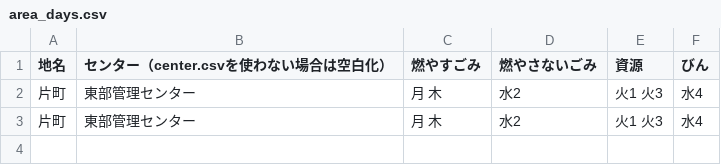
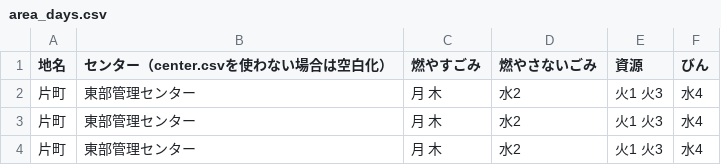
Before and after one commit to sipk/5374, a CSV file: data/area_days.csv, drawn as a sheet.

Commit message:
first commit

```diff
--- a/data/area_days.csv
+++ b/data/area_days.csv
@@ -3 +3,2 @@
 片町,東部管理センター,月 木,水2,火1 火3,水4
+片町,東部管理センター,月 木,水2,火1 火3,水4
```
